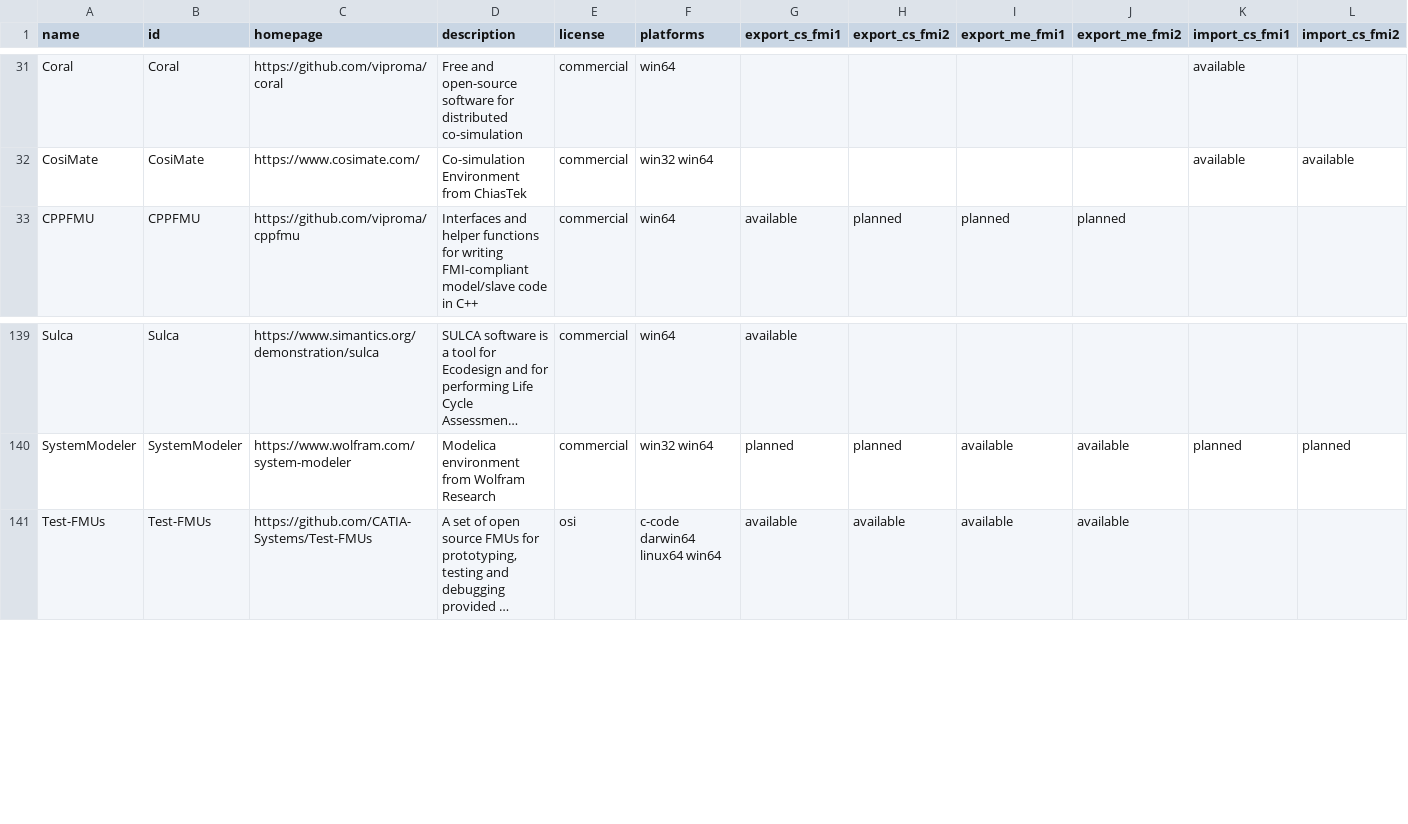
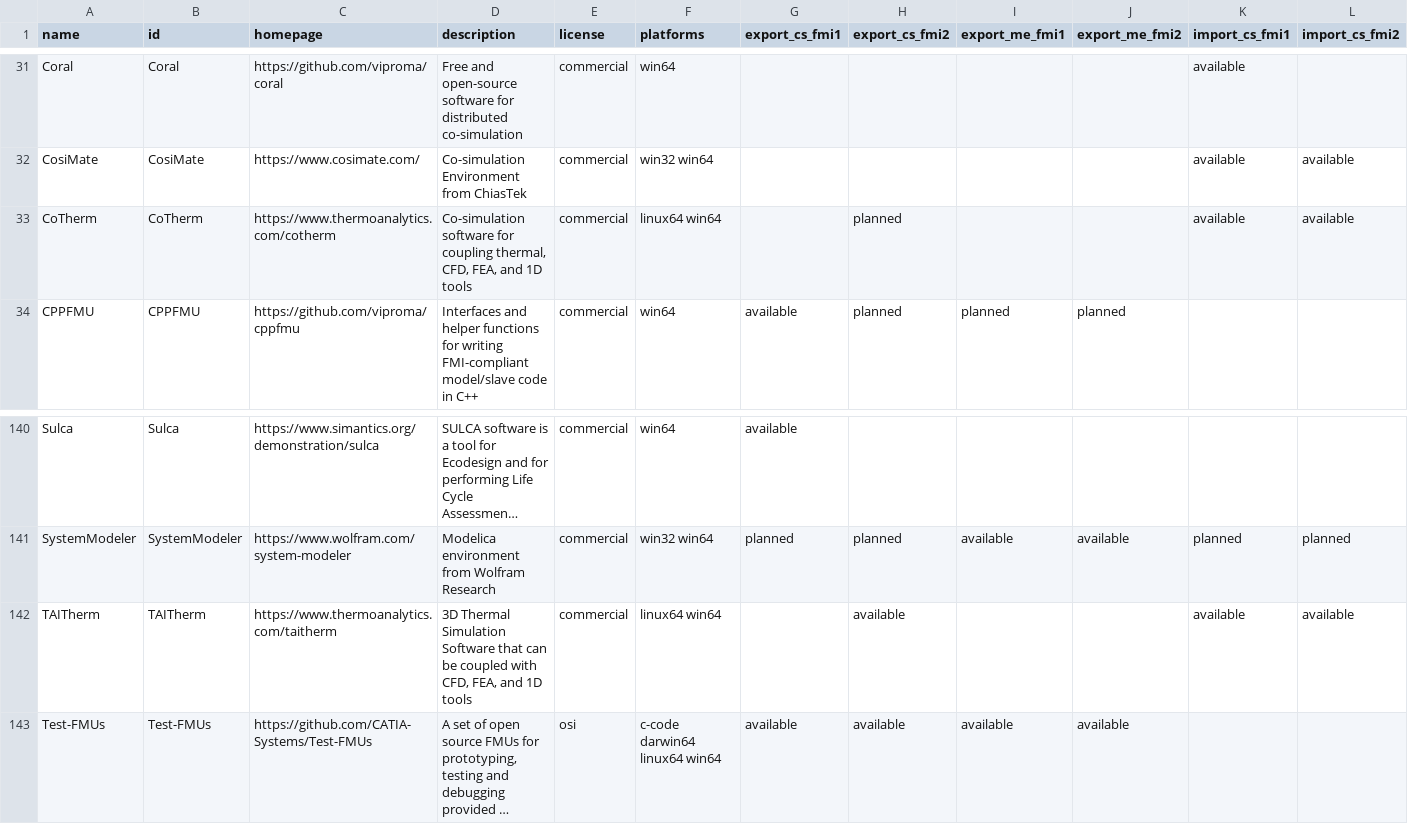
Before and after one commit to modelica/fmi-standard.org, a CSV file: _data/tools.csv, drawn as a sheet; only a part is shown, gaps mark what is left out; long unchanged cells end in …; rows hold the shown columns only; the diff names each change by its address in the sheet, - before the commit and + after, or states it on an @@ line.

Commit message:
Add CoTherm and TAITherm to tools.csv (#297)

```diff
--- a/_data/tools.csv
+++ b/_data/tools.csv
+row 33: CoTherm | CoTherm | https://www.thermoanalytics.com/cotherm | Co-simulation software for coupling thermal, CFD, FEA, and 1D tools | commercial | linux64 win64 |  | planned |  |  | available | available
+row 142: TAITherm | TAITherm | https://www.thermoanalytics.com/taitherm | 3D Thermal Simulation Software that can be coupled with CFD, FEA, and 1D tools | commercial | linux64 win64 |  | available |  |  | available | available
```
